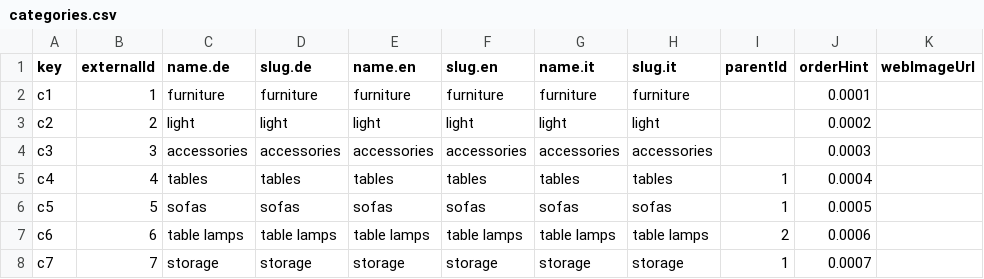
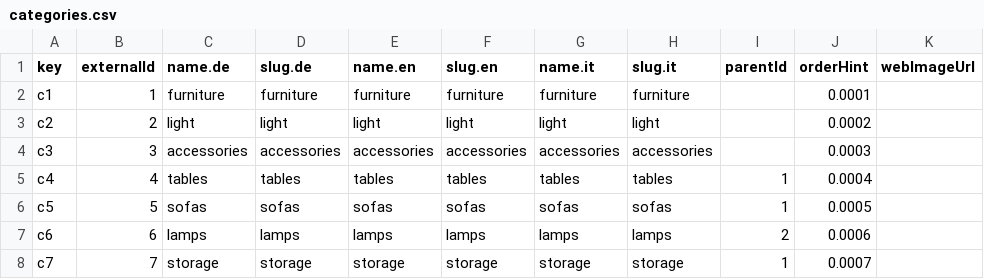
Before and after one commit to iozefavichus/eccomrce_data, a CSV file: data/categories.csv, drawn as a sheet; only a part is shown; the diff names each change by its address in the sheet, - before the commit and + after, or states it on an @@ line.

```diff
--- a/data/categories.csv
+++ b/data/categories.csv
-C7 (name.de): table lamps
+C7 (name.de): lamps
-D7 (slug.de): table lamps
+D7 (slug.de): lamps
-E7 (name.en): table lamps
+E7 (name.en): lamps
-F7 (slug.en): table lamps
+F7 (slug.en): lamps
-G7 (name.it): table lamps
+G7 (name.it): lamps
-H7 (slug.it): table lamps
+H7 (slug.it): lamps
```
Also changed, not shown: data/product-export-template.csv, data/products.csv, 14 other files.
